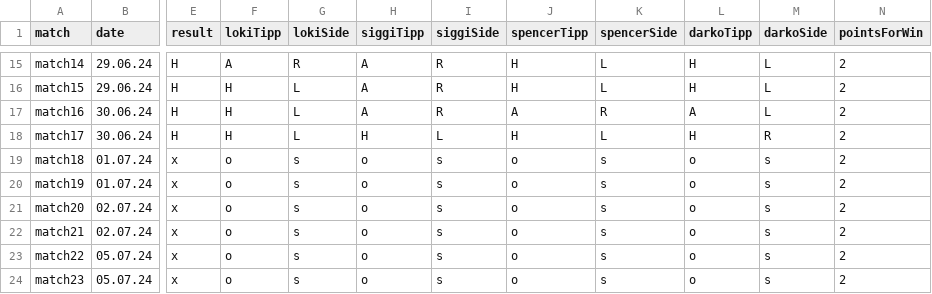
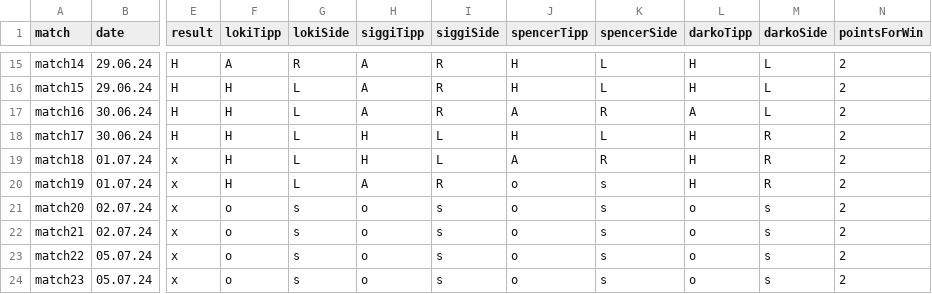
Before and after one commit to ben-tinc/pawracle, a CSV file: pawracle-data.csv, drawn as a sheet; only a part is shown, gaps mark what is left out; the diff names each change by its address in the sheet, - before the commit and + after, or states it on an @@ line.

Commit message:
include bets for 2024-07-01

```diff
--- a/pawracle-data.csv
+++ b/pawracle-data.csv
-F19:F20 (lokiTipp): o
+F19:F20 (lokiTipp): H
-G19:G20 (lokiSide): s
+G19:G20 (lokiSide): L
-H19 (siggiTipp): o
+H19 (siggiTipp): H
-I19 (siggiSide): s
+I19 (siggiSide): L
-J19 (spencerTipp): o
+J19 (spencerTipp): A
-K19 (spencerSide): s
+K19 (spencerSide): R
-L19:L20 (darkoTipp): o
+L19:L20 (darkoTipp): H
-M19:M20 (darkoSide): s
+M19:M20 (darkoSide): R
-H20 (siggiTipp): o
+H20 (siggiTipp): A
-I20 (siggiSide): s
+I20 (siggiSide): R
```
